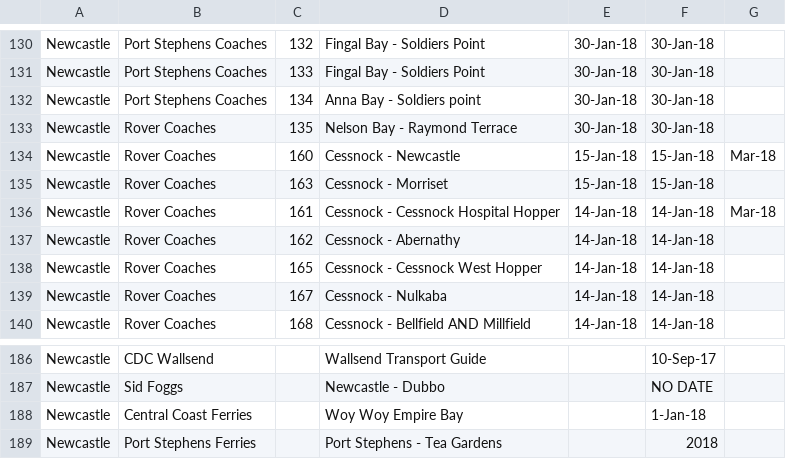
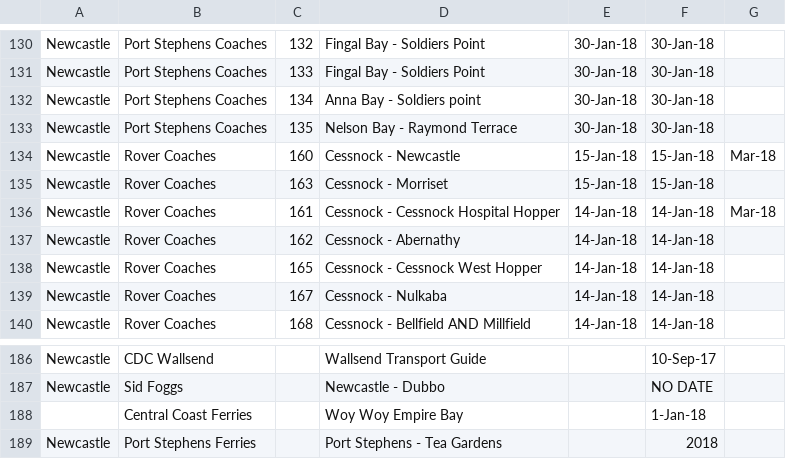
Before and after one commit to austta/austta.org.au, a CSV file: _data/nsw.csv, drawn as a sheet; only a part is shown, gaps mark what is left out.

Commit message:
Fix correct operator and region

```diff
--- a/_data/nsw.csv
+++ b/_data/nsw.csv
@@ -132,3 +132,3 @@ Newcastle,Port Stephens Coaches,133,Fingal  Bay   -    Soldiers    Point,30-Jan-
 Newcastle,Port Stephens Coaches,134,Anna    Bay  -     Soldiers    point,30-Jan-18,30-Jan-18,
-Newcastle,Rover Coaches,135,Nelson Bay   -  Raymond  Terrace,30-Jan-18,30-Jan-18,
+Newcastle,Port Stephens Coaches,135,Nelson Bay   -  Raymond  Terrace,30-Jan-18,30-Jan-18,
 Newcastle,Rover Coaches,160,Cessnock     -  Newcastle,15-Jan-18,15-Jan-18,Mar-18
@@ -187,3 +187,3 @@ Newcastle,CDC Wallsend,,Wallsend    Transport   Guide,,10-Sep-17,
 Newcastle,Sid Foggs,,Newcastle  -  Dubbo,,NO  DATE,
-Newcastle,Central Coast Ferries,,Woy  Woy  Empire   Bay,,1-Jan-18,
+,Central Coast Ferries,,Woy  Woy  Empire   Bay,,1-Jan-18,
 Newcastle,Port Stephens Ferries,,Port  Stephens   -  Tea  Gardens,,2018,
```
